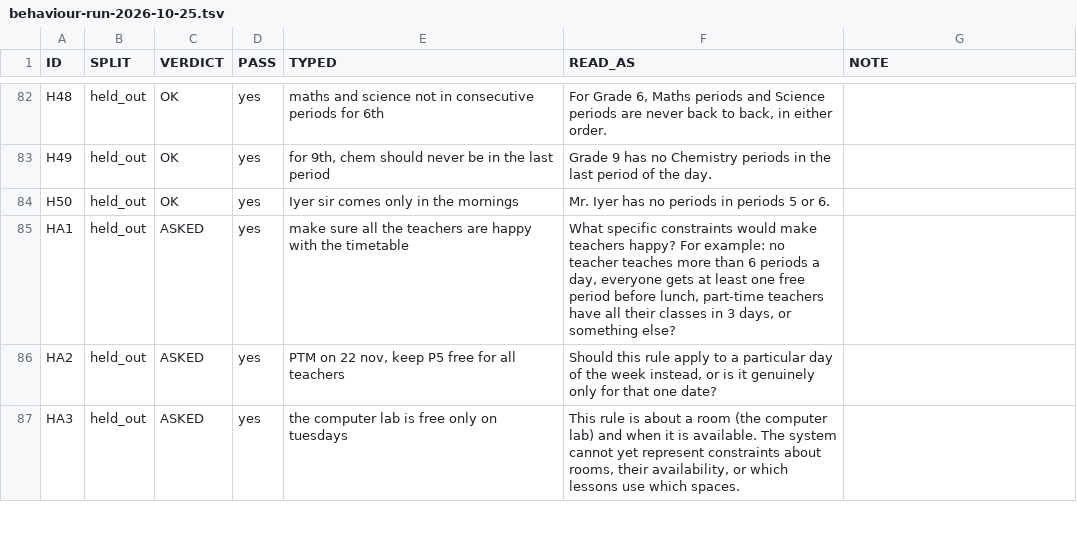
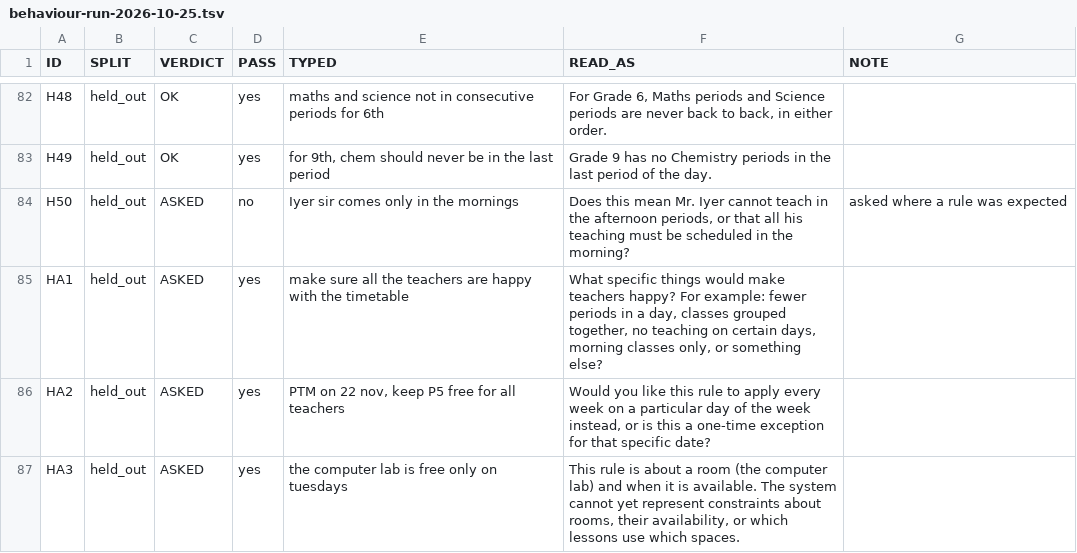
Before and after one commit to Valkrielabapps/Timetable-App, a TSV file: docs/research/behaviour-run-2026-10-25.tsv, drawn as a sheet; only a part is shown, gaps mark what is left out; the diff covers the shown part only.

Commit message:
Parser: day-filter, only-periods, after-lunch and classes checks

```diff
--- a/docs/research/behaviour-run-2026-10-25.tsv
+++ b/docs/research/behaviour-run-2026-10-25.tsv
@@ -83,5 +83,5 @@ H48	held_out	OK	yes	maths and science not in consecutive periods for 6th	For Gra
 H49	held_out	OK	yes	for 9th, chem should never be in the last period	Grade 9 has no Chemistry periods in the last period of the day.	
-H50	held_out	OK	yes	Iyer sir comes only in the mornings	Mr. Iyer has no periods in periods 5 or 6.	
-HA1	held_out	ASKED	yes	make sure all the teachers are happy with the timetable	What specific constraints would make teachers happy? For example: no teacher teaches more than 6 periods a day, everyone gets at least one free period before lunch, part-time teachers have all their classes in 3 days, or something else?	
-HA2	held_out	ASKED	yes	PTM on 22 nov, keep P5 free for all teachers	Should this rule apply to a particular day of the week instead, or is it genuinely only for that one date?	
+H50	held_out	ASKED	no	Iyer sir comes only in the mornings	Does this mean Mr. Iyer cannot teach in the afternoon periods, or that all his teaching must be scheduled in the morning?	asked where a rule was expected
+HA1	held_out	ASKED	yes	make sure all the teachers are happy with the timetable	What specific things would make teachers happy? For example: fewer periods in a day, classes grouped together, no teaching on certain days, morning classes only, or something else?	
+HA2	held_out	ASKED	yes	PTM on 22 nov, keep P5 free for all teachers	Would you like this rule to apply every week on a particular day of the week instead, or is this a one-time exception for that specific date?	
 HA3	held_out	ASKED	yes	the computer lab is free only on tuesdays	This rule is about a room (the computer lab) and when it is available. The system cannot yet represent constraints about rooms, their availability, or which lessons use which spaces.	
```
Also changed, not shown: 44 edited cells elsewhere in this file, 2 other files.
